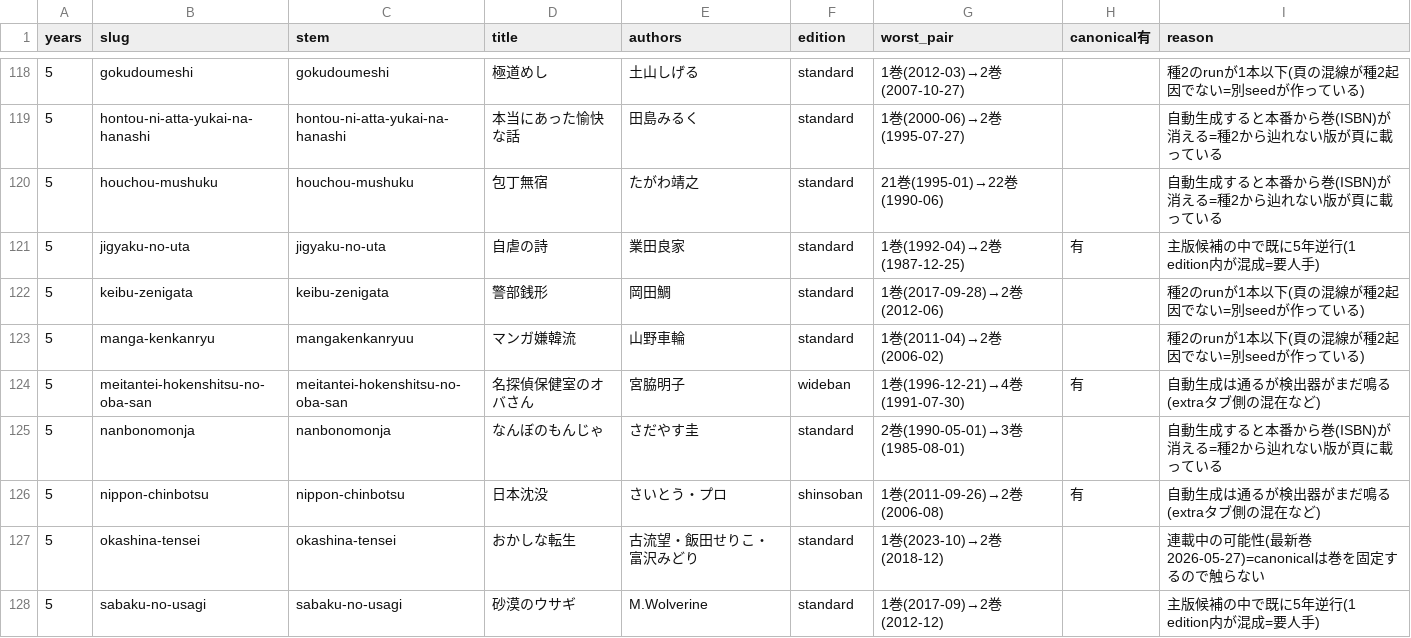
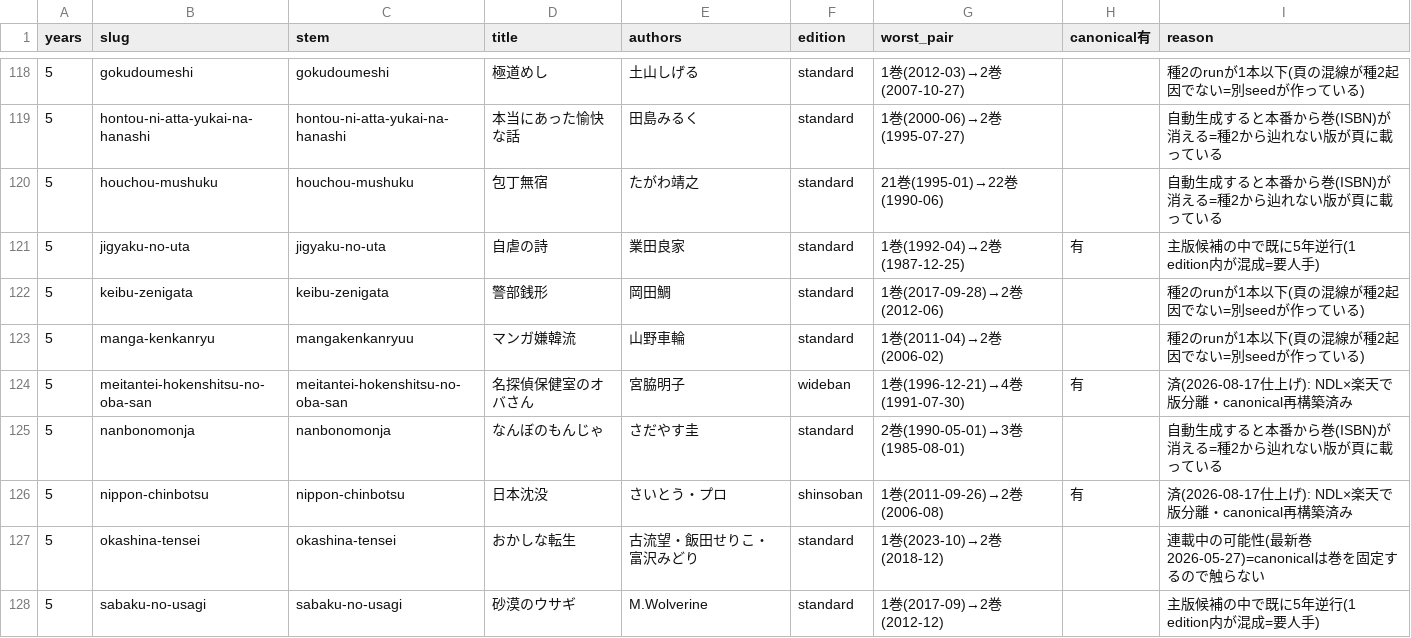
Before and after one commit to shuichi0725-cmyk/MANGAL, a TSV file: docs/production-diagnostics/gyara-anomalies.tsv, drawn as a sheet; only a part is shown, gaps mark what is left out; the diff covers the shown part only.

```diff
--- a/docs/production-diagnostics/gyara-anomalies.tsv
+++ b/docs/production-diagnostics/gyara-anomalies.tsv
@@ -123,5 +123,5 @@ years	slug	stem	title	authors	edition	worst_pair	canonical有	reason
 5	manga-kenkanryu	mangakenkanryuu	マンガ嫌韓流	山野車輪	standard	1巻(2011-04)→2巻(2006-02)		種2のrunが1本以下(頁の混線が種2起因でない=別seedが作っている)
-5	meitantei-hokenshitsu-no-oba-san	meitantei-hokenshitsu-no-oba-san	名探偵保健室のオバさん	宮脇明子	wideban	1巻(1996-12-21)→4巻(1991-07-30)	有	自動生成は通るが検出器がまだ鳴る(extraタブ側の混在など)
+5	meitantei-hokenshitsu-no-oba-san	meitantei-hokenshitsu-no-oba-san	名探偵保健室のオバさん	宮脇明子	wideban	1巻(1996-12-21)→4巻(1991-07-30)	有	済(2026-08-17仕上げ): NDL×楽天で版分離・canonical再構築済み
 5	nanbonomonja	nanbonomonja	なんぼのもんじゃ	さだやす圭	standard	2巻(1990-05-01)→3巻(1985-08-01)		自動生成すると本番から巻(ISBN)が消える=種2から辿れない版が頁に載っている
-5	nippon-chinbotsu	nippon-chinbotsu	日本沈没	さいとう・プロ	shinsoban	1巻(2011-09-26)→2巻(2006-08)	有	自動生成は通るが検出器がまだ鳴る(extraタブ側の混在など)
+5	nippon-chinbotsu	nippon-chinbotsu	日本沈没	さいとう・プロ	shinsoban	1巻(2011-09-26)→2巻(2006-08)	有	済(2026-08-17仕上げ): NDL×楽天で版分離・canonical再構築済み
 5	okashina-tensei	okashina-tensei	おかしな転生	古流望・飯田せりこ・富沢みどり	standard	1巻(2023-10)→2巻(2018-12)		連載中の可能性(最新巻 2026-05-27)=canonicalは巻を固定するので触らない
```
Also changed, not shown: 15 edited cells elsewhere in this file, docs/production-diagnostics/vol-date-regression.tsv, 44 other files.
